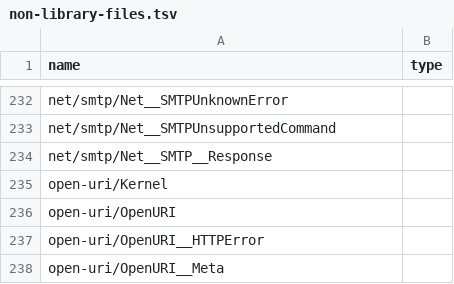
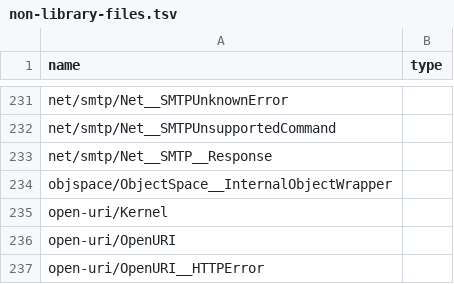
Before and after one commit to rurema/doctree, a TSV file: tools/library-versions/non-library-files.tsv, drawn as a sheet; only a part is shown, gaps mark what is left out; the shorter side is filled out with more unchanged rows; the diff covers the shown part only; the diff names each change by its address in the sheet, - before the commit and + after, or states it on an @@ line.

```diff
--- a/tools/library-versions/non-library-files.tsv
+++ b/tools/library-versions/non-library-files.tsv
+row 234: objspace/ObjectSpace__InternalObjectWrapper
```
Also changed, not shown: 1 added row, 19 removed rows and 4 edited cells elsewhere in this file, tools/library-versions/rurema-libs.tsv, 1 other file.
